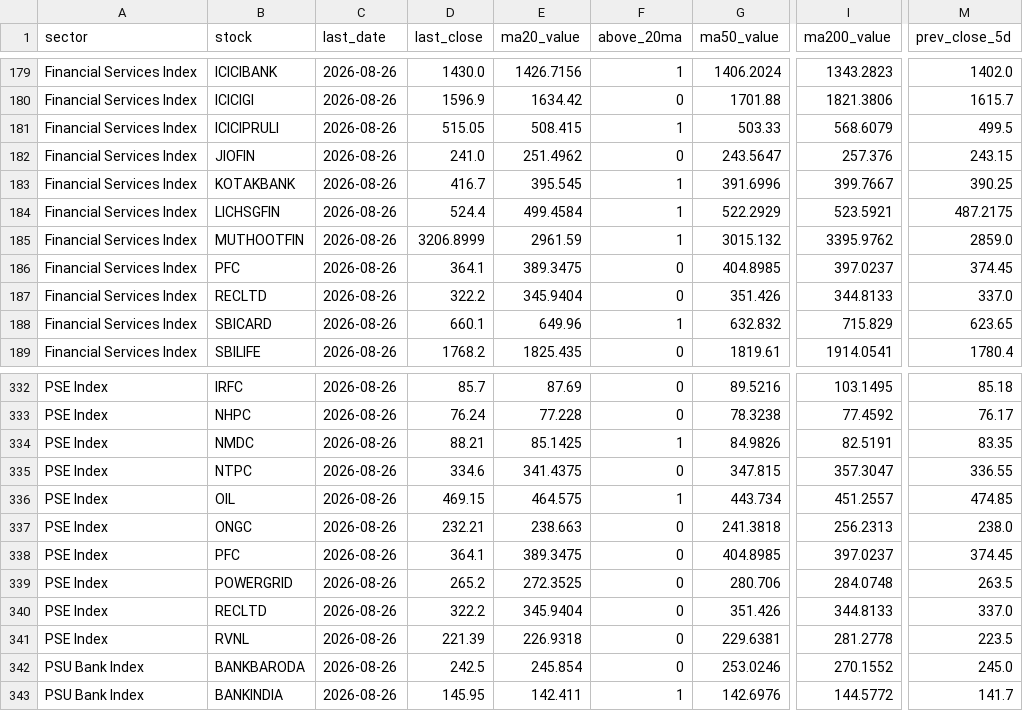
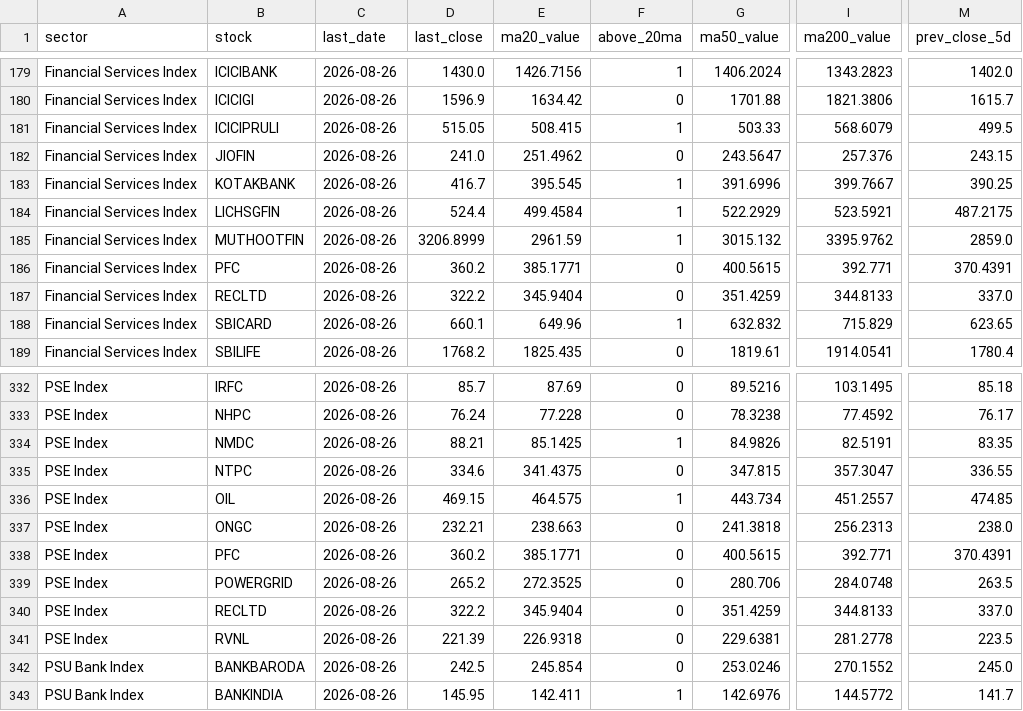
Before and after one commit to VJTriumph/market-breadth-dashboard, a CSV file: data/stocks_data.csv, drawn as a sheet; only a part is shown, gaps mark what is left out; the diff names each change by its address in the sheet, - before the commit and + after, or states it on an @@ line.

```diff
--- a/data/stocks_data.csv
+++ b/data/stocks_data.csv
-D186 (last_close): 364.1
+D186 (last_close): 360.2
-E186 (ma20_value): 389.3475
+E186 (ma20_value): 385.1771
-G186 (ma50_value): 404.8985
+G186 (ma50_value): 400.5615
-I186 (ma200_value): 397.0237
+I186 (ma200_value): 392.771
-M186 (prev_close_5d): 374.45
+M186 (prev_close_5d): 370.4391
-G187 (ma50_value): 351.426
+G187 (ma50_value): 351.4259
-D338 (last_close): 364.1
+D338 (last_close): 360.2
-E338 (ma20_value): 389.3475
+E338 (ma20_value): 385.1771
-G338 (ma50_value): 404.8985
+G338 (ma50_value): 400.5615
-I338 (ma200_value): 397.0237
+I338 (ma200_value): 392.771
-M338 (prev_close_5d): 374.45
+M338 (prev_close_5d): 370.4391
-G340 (ma50_value): 351.426
+G340 (ma50_value): 351.4259
```
Also changed, not shown: 3 other files.
